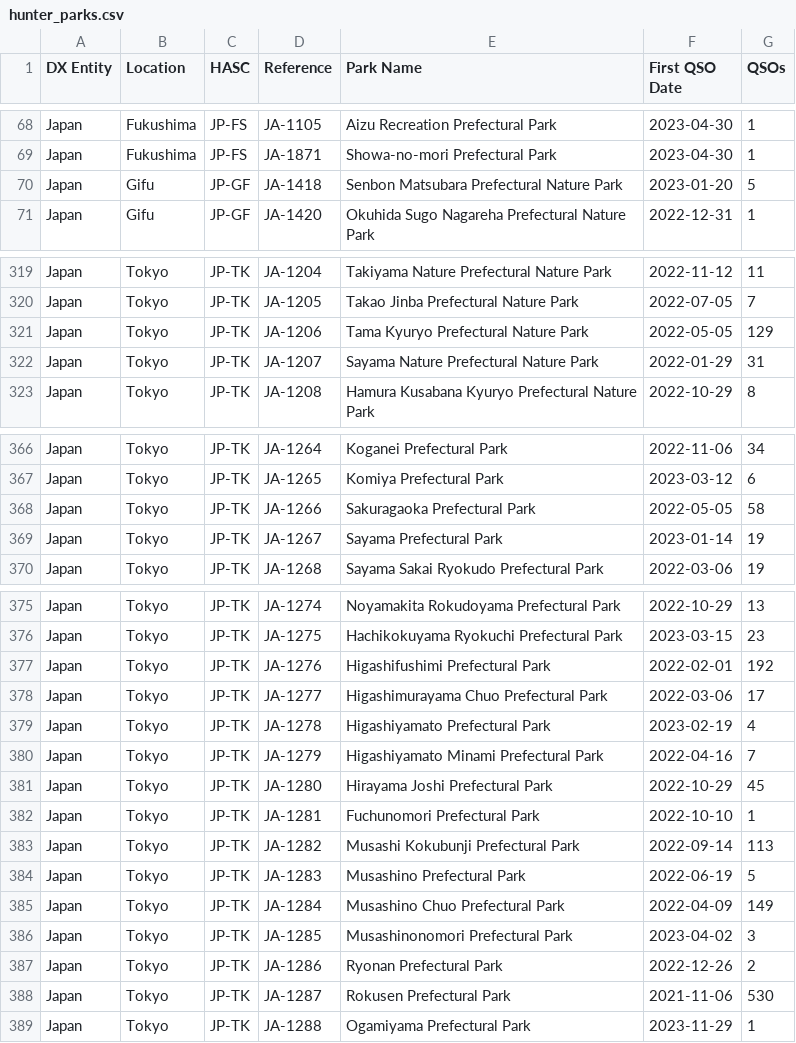
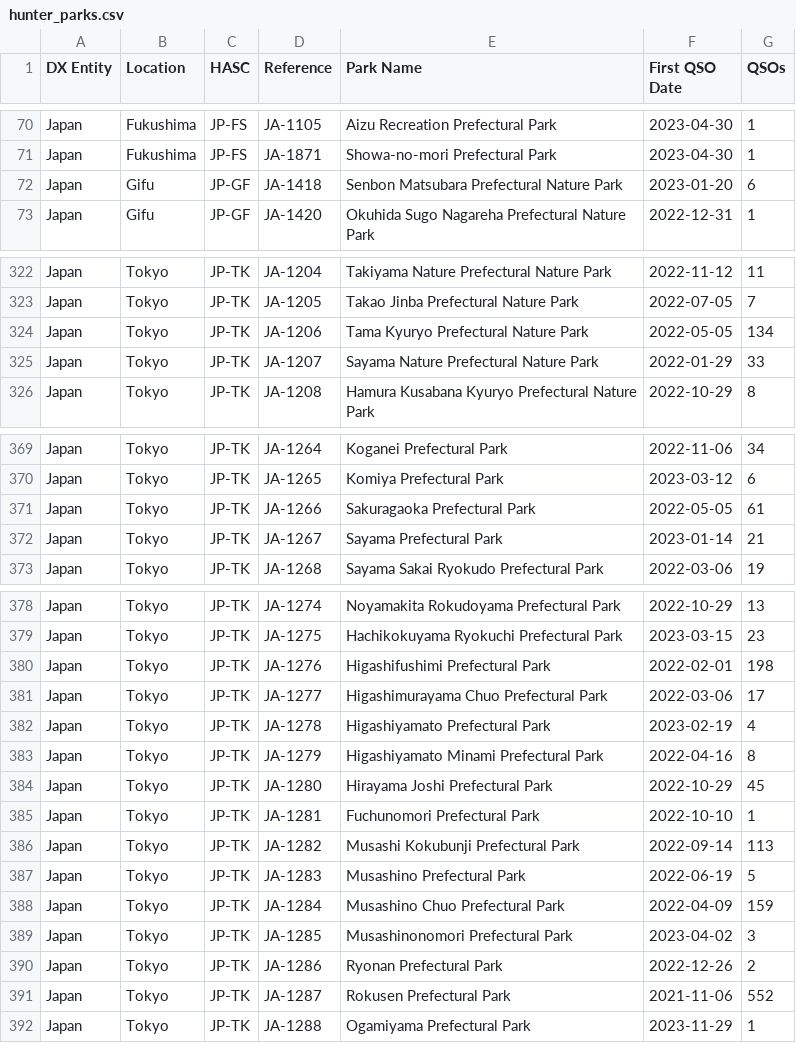
Before and after one commit to tyjcode/y001, a CSV file: pota/hunter_parks.csv, drawn as a sheet; only a part is shown, gaps mark what is left out; the diff covers the shown part only.

```diff
--- a/pota/hunter_parks.csv
+++ b/pota/hunter_parks.csv
@@ -69,3 +71,3 @@
 "Japan","Fukushima","JP-FS","JA-1871","Showa-no-mori Prefectural Park","2023-04-30",1
-"Japan","Gifu","JP-GF","JA-1418","Senbon Matsubara Prefectural Nature Park","2023-01-20",5
+"Japan","Gifu","JP-GF","JA-1418","Senbon Matsubara Prefectural Nature Park","2023-01-20",6
 "Japan","Gifu","JP-GF","JA-1420","Okuhida Sugo Nagareha Prefectural Nature Park","2022-12-31",1
@@ -320,4 +323,4 @@
 "Japan","Tokyo","JP-TK","JA-1205","Takao Jinba Prefectural Nature Park","2022-07-05",7
-"Japan","Tokyo","JP-TK","JA-1206","Tama Kyuryo Prefectural Nature Park","2022-05-05",129
-"Japan","Tokyo","JP-TK","JA-1207","Sayama Nature Prefectural Nature Park","2022-01-29",31
+"Japan","Tokyo","JP-TK","JA-1206","Tama Kyuryo Prefectural Nature Park","2022-05-05",134
+"Japan","Tokyo","JP-TK","JA-1207","Sayama Nature Prefectural Nature Park","2022-01-29",33
 "Japan","Tokyo","JP-TK","JA-1208","Hamura Kusabana Kyuryo Prefectural Nature Park","2022-10-29",8
@@ -367,4 +370,4 @@
 "Japan","Tokyo","JP-TK","JA-1265","Komiya Prefectural Park","2023-03-12",6
-"Japan","Tokyo","JP-TK","JA-1266","Sakuragaoka Prefectural Park","2022-05-05",58
-"Japan","Tokyo","JP-TK","JA-1267","Sayama Prefectural Park","2023-01-14",19
+"Japan","Tokyo","JP-TK","JA-1266","Sakuragaoka Prefectural Park","2022-05-05",61
+"Japan","Tokyo","JP-TK","JA-1267","Sayama Prefectural Park","2023-01-14",21
 "Japan","Tokyo","JP-TK","JA-1268","Sayama Sakai Ryokudo Prefectural Park","2022-03-06",19
@@ -376,6 +379,6 @@
 "Japan","Tokyo","JP-TK","JA-1275","Hachikokuyama Ryokuchi Prefectural Park","2023-03-15",23
-"Japan","Tokyo","JP-TK","JA-1276","Higashifushimi Prefectural Park","2022-02-01",192
+"Japan","Tokyo","JP-TK","JA-1276","Higashifushimi Prefectural Park","2022-02-01",198
 "Japan","Tokyo","JP-TK","JA-1277","Higashimurayama Chuo Prefectural Park","2022-03-06",17
 "Japan","Tokyo","JP-TK","JA-1278","Higashiyamato Prefectural Park","2023-02-19",4
-"Japan","Tokyo","JP-TK","JA-1279","Higashiyamato Minami Prefectural Park","2022-04-16",7
+"Japan","Tokyo","JP-TK","JA-1279","Higashiyamato Minami Prefectural Park","2022-04-16",8
 "Japan","Tokyo","JP-TK","JA-1280","Hirayama Joshi Prefectural Park","2022-10-29",45
@@ -384,6 +387,6 @@
 "Japan","Tokyo","JP-TK","JA-1283","Musashino Prefectural Park","2022-06-19",5
-"Japan","Tokyo","JP-TK","JA-1284","Musashino Chuo Prefectural Park","2022-04-09",149
+"Japan","Tokyo","JP-TK","JA-1284","Musashino Chuo Prefectural Park","2022-04-09",159
 "Japan","Tokyo","JP-TK","JA-1285","Musashinonomori Prefectural Park","2023-04-02",3
 "Japan","Tokyo","JP-TK","JA-1286","Ryonan Prefectural Park","2022-12-26",2
-"Japan","Tokyo","JP-TK","JA-1287","Rokusen Prefectural Park","2021-11-06",530
+"Japan","Tokyo","JP-TK","JA-1287","Rokusen Prefectural Park","2021-11-06",552
 "Japan","Tokyo","JP-TK","JA-1288","Ogamiyama Prefectural Park","2023-11-29",1
```
Also changed, not shown: 5 added rows and 6 edited cells elsewhere in this file.
